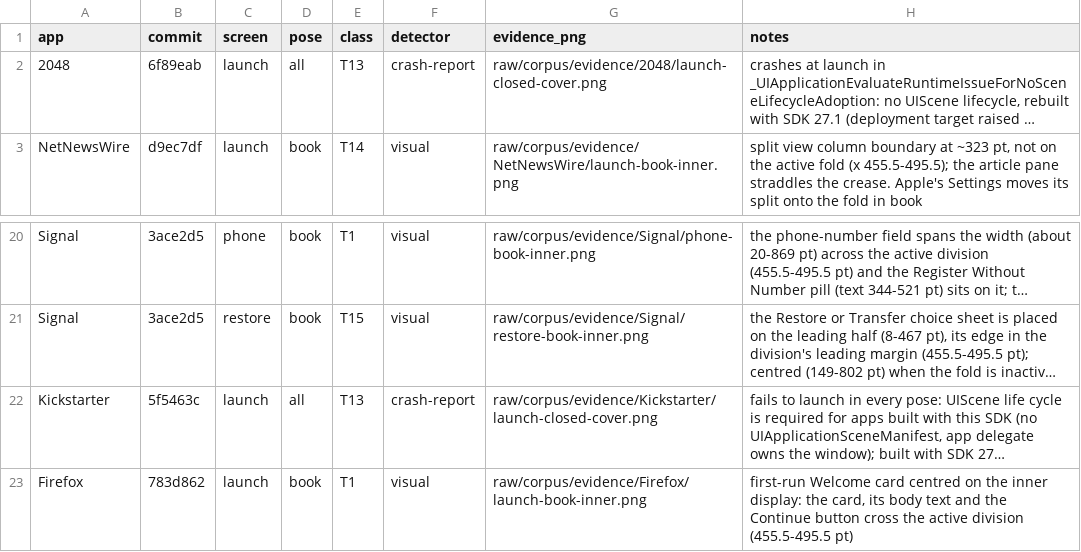
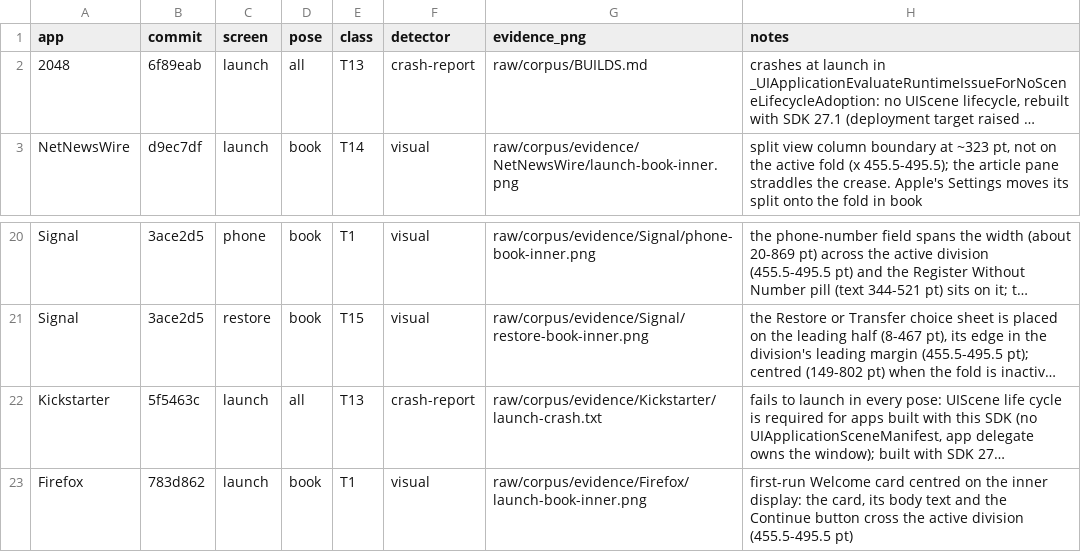
Before and after one commit to 3nchiridion/foldsmith, a CSV file: raw/corpus/defects.csv, drawn as a sheet; only a part is shown, gaps mark what is left out; long unchanged cells end in …; the diff names each change by its address in the sheet, - before the commit and + after, or states it on an @@ line.

```diff
--- a/raw/corpus/defects.csv
+++ b/raw/corpus/defects.csv
-G2 (evidence_png): raw/corpus/evidence/2048/launch-closed-cover.png
+G2 (evidence_png): raw/corpus/BUILDS.md
-G22 (evidence_png): raw/corpus/evidence/Kickstarter/launch-closed-cover.png
+G22 (evidence_png): raw/corpus/evidence/Kickstarter/launch-crash.txt
```
Also changed, not shown: 3 other files.
